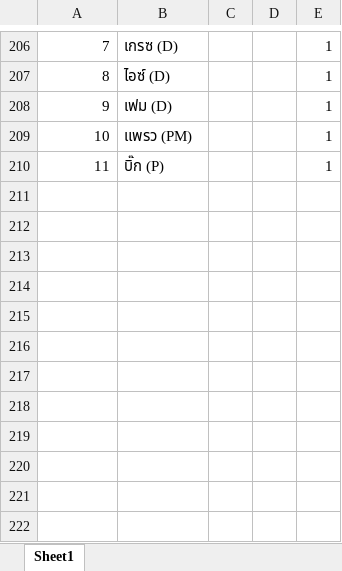
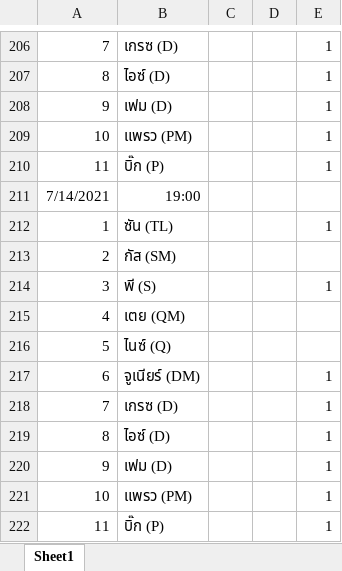
Before and after one commit to wirat0155/team4, an Excel workbook: เช็คชื่อ/[2021-07-14] เอกสารเช็คชื่อ.xlsx, sheet Sheet1, drawn as a sheet; only a part is shown, gaps mark what is left out; values as stored, in another font and other column widths than the file's, no borders; the diff names each change by its address in the sheet, - before the commit and + after, or states it on an @@ line.

```diff
--- a/เช็คชื่อ/[2021-07-14] เอกสารเช็คชื่อ.xlsx (sheet Sheet1)
+++ b/เช็คชื่อ/[2021-07-14] เอกสารเช็คชื่อ.xlsx (sheet Sheet1)
+row 211: 7/14/2021 | 19:00
+row 212: 1 | ซัน (TL) |  |  | 1
+row 213: 2 | กัส (SM)
+row 214: 3 | พี (S) |  |  | 1
+row 215: 4 | เตย (QM)
+row 216: 5 | ไนซ์ (Q)
+row 217: 6 | จูเนียร์ (DM) |  |  | 1
+row 218: 7 | เกรซ (D) |  |  | 1
+row 219: 8 | ไอซ์ (D) |  |  | 1
+row 220: 9 | เฟม (D) |  |  | 1
+row 221: 10 | แพรว (PM) |  |  | 1
+row 222: 11 | บิ๊ก (P) |  |  | 1
```
Also changed, not shown: 20 other files.
